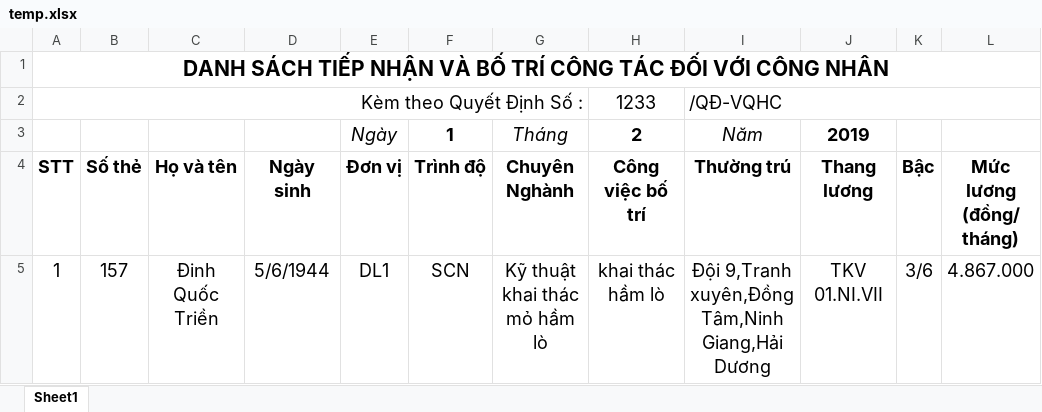
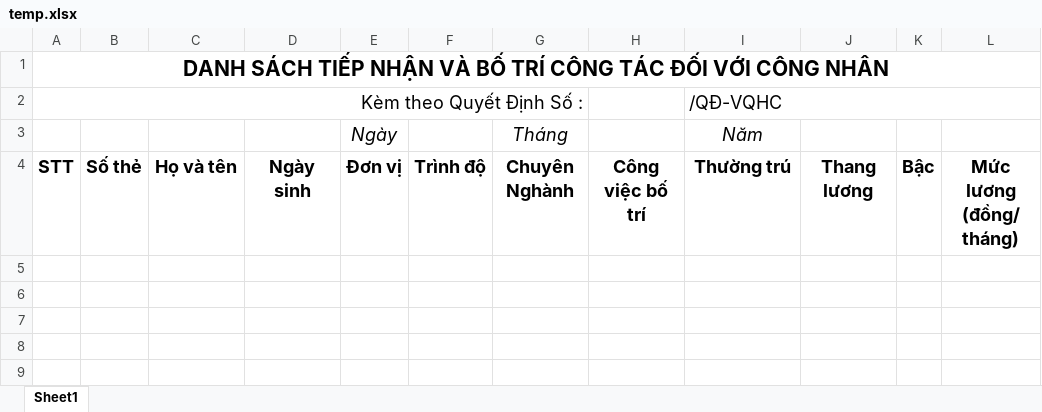
Before and after one commit to SAP-LAB-FPTU/QUANGHANH_MANUFACTURING, an Excel workbook: QUANGHANH2/excel/TCLD/TuyenDung/UploadContainer/temp.xlsx, sheet Sheet1, drawn as a sheet; values as stored, in another font and other column widths than the file's, no borders; the diff names each change by its address in the sheet, - before the commit and + after, or states it on an @@ line.

Commit message:
Long update
update phân quyên giấy tờ,check form excel tuyển dụng

```diff
--- a/QUANGHANH2/excel/TCLD/TuyenDung/UploadContainer/temp.xlsx (sheet Sheet1)
+++ b/QUANGHANH2/excel/TCLD/TuyenDung/UploadContainer/temp.xlsx (sheet Sheet1)
-H2: 1233
+H2: (empty)
-F3: 1
+F3: (empty)
-H3: 2
+H3: (empty)
-J3: 2019
+J3: (empty)
-row 5: 1 | 157 | Đinh Quốc Triền | 5/6/1944 | DL1 | SCN | Kỹ thuật khai thác mỏ hầm lò | khai thác hầm lò | Đội 9,Tranh xuyên,Đồng Tâm,Ninh Giang,Hải Dương | TKV 01.NI.VII | 3/6 | 4.867.000
```
Also changed, not shown: 6 other files.
